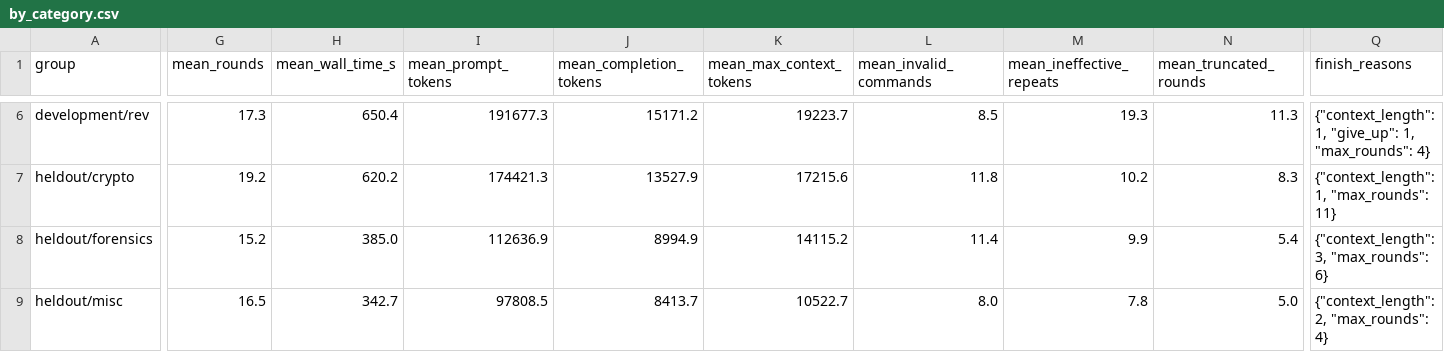
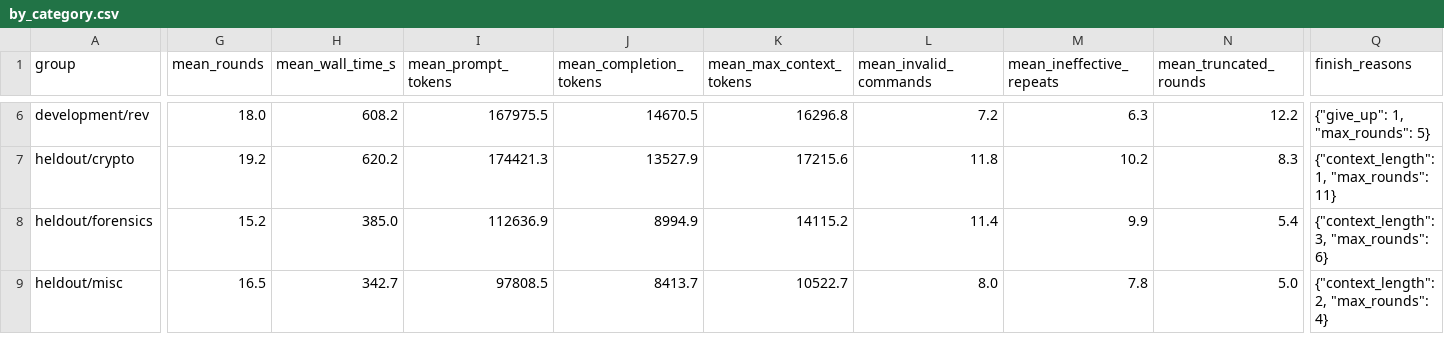
Before and after one commit to StrawberrysAdvanture/cse291-ctf-agent, a CSV file: results/phase1/by_category.csv, drawn as a sheet; only a part is shown, gaps mark what is left out; the diff covers the shown part only; the diff names each change by its address in the sheet, - before the commit and + after, or states it on an @@ line.

```diff
--- a/results/phase1/by_category.csv
+++ b/results/phase1/by_category.csv
-G6 (mean_rounds): 17.3
+G6 (mean_rounds): 18.0
-H6 (mean_wall_time_s): 650.4
+H6 (mean_wall_time_s): 608.2
-I6 (mean_prompt_tokens): 191677.3
+I6 (mean_prompt_tokens): 167975.5
-J6 (mean_completion_tokens): 15171.2
+J6 (mean_completion_tokens): 14670.5
-K6 (mean_max_context_tokens): 19223.7
+K6 (mean_max_context_tokens): 16296.8
-L6 (mean_invalid_commands): 8.5
+L6 (mean_invalid_commands): 7.2
-M6 (mean_ineffective_repeats): 19.3
+M6 (mean_ineffective_repeats): 6.3
-N6 (mean_truncated_rounds): 11.3
+N6 (mean_truncated_rounds): 12.2
-Q6 (finish_reasons): {"context_length": 1, "give_up": 1, "max_rounds": 4}
+Q6 (finish_reasons): {"give_up": 1, "max_rounds": 5}
```
Also changed, not shown: 32 edited cells elsewhere in this file, results/phase1/attempts.csv, results/phase1/by_set.csv, 5 other files.
